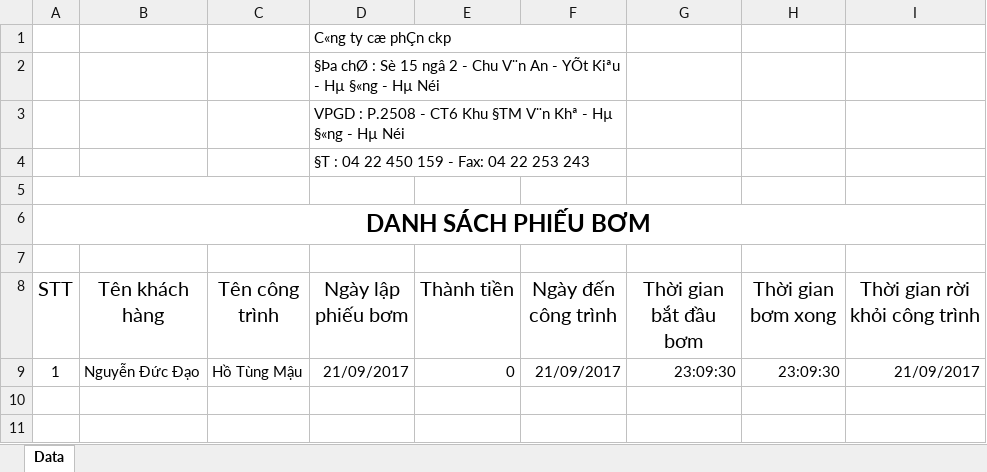
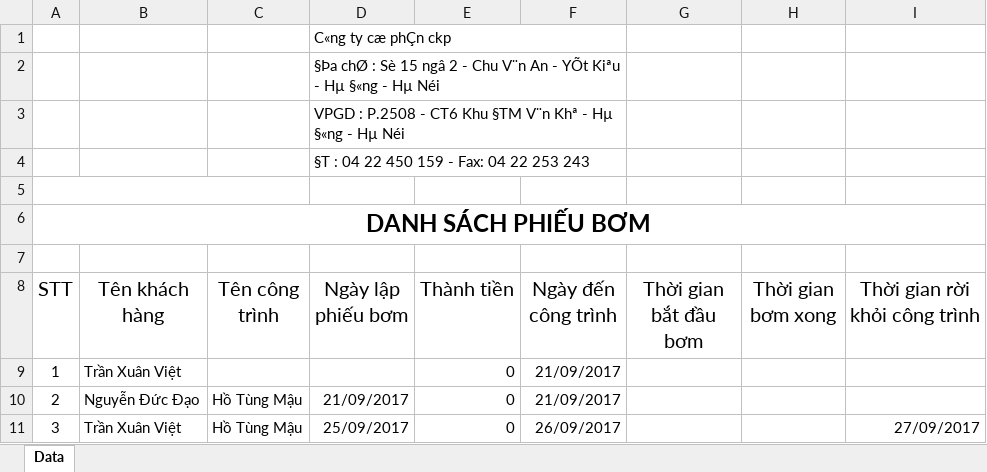
Before and after one commit to stfc3/CKP, an Excel workbook: CKPManagement/src/main/webapp/file/export/bills_data_export.xlsx, sheet Data, drawn as a sheet; values as stored, in another font and other column widths than the file's, no borders; charts and pictures not drawn; addresses are those after the commit; the diff names each change by its address in the sheet, - before the commit and + after, or states it on an @@ line.

```diff
--- a/CKPManagement/src/main/webapp/file/export/bills_data_export.xlsx (sheet Data)
+++ b/CKPManagement/src/main/webapp/file/export/bills_data_export.xlsx (sheet Data)
+row 9: 1 | Trần Xuân Việt |  |  | 0 | 21/09/2017
-A10 (STT): 1
+A10 (STT): 2
-G10 (Thời gian bắt đầu bơm): 23:09:30
+G10 (Thời gian bắt đầu bơm): (empty)
-H10 (Thời gian bơm xong): 23:09:30
+H10 (Thời gian bơm xong): (empty)
-I10 (Thời gian rời khỏi công trình): 21/09/2017
+I10 (Thời gian rời khỏi công trình): (empty)
+row 11: 3 | Trần Xuân Việt | Hồ Tùng Mậu | 25/09/2017 | 0 | 26/09/2017 |  |  | 27/09/2017
```
Also changed, not shown: 6 other files.
